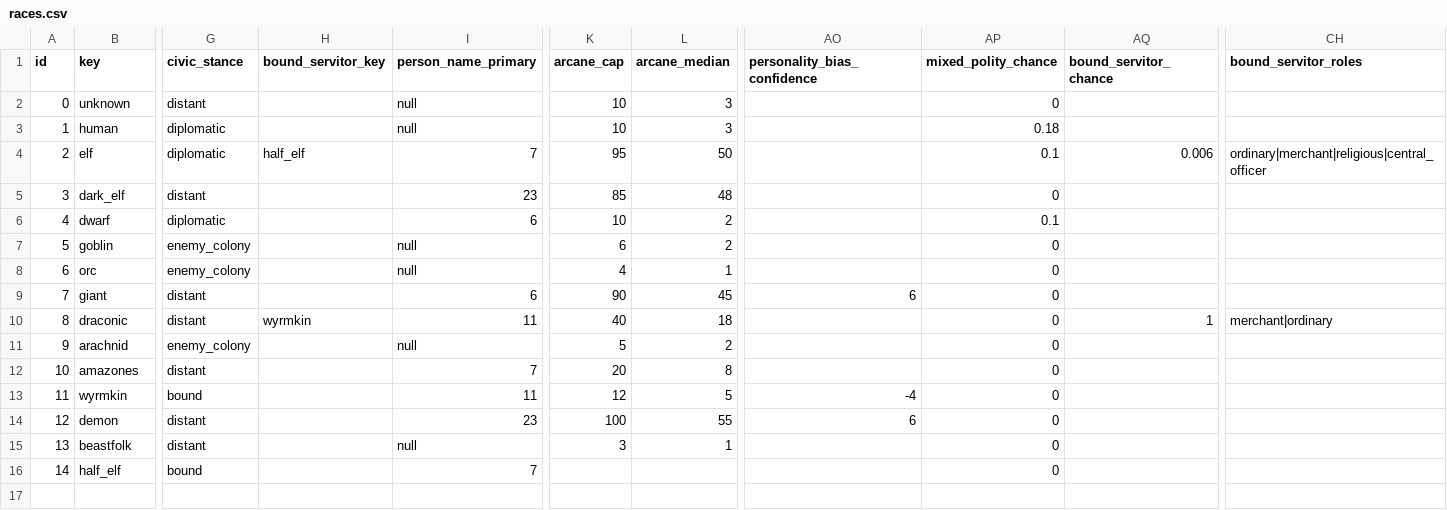
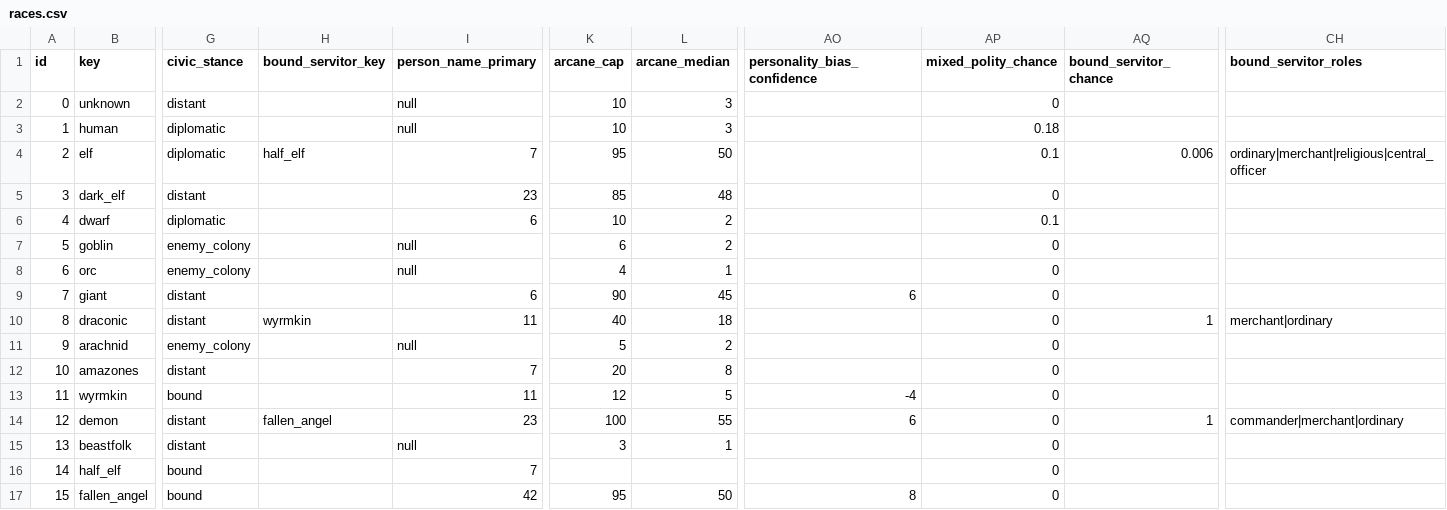
Before and after one commit to hywork2008/Fantasy-Map-Generator, a CSV file: docs/plan/data/races.csv, drawn as a sheet; only a part is shown, gaps mark what is left out; rows hold the shown columns only; the diff names each change by its address in the sheet, - before the commit and + after, or states it on an @@ line.

Commit message:
feat: introduce Fallen Angel race with bound servitor mechanics and update race relations

```diff
--- a/docs/plan/data/races.csv
+++ b/docs/plan/data/races.csv
-H14 (bound_servitor_key): (empty)
+H14 (bound_servitor_key): fallen_angel
-AQ14 (bound_servitor_chance): (empty)
+AQ14 (bound_servitor_chance): 1
-CH14 (bound_servitor_roles): (empty)
+CH14 (bound_servitor_roles): commander|merchant|ordinary
+row 17: 15 | fallen_angel | bound |  | 42 | 95 | 50 | 8 | 0
```
Also changed, not shown: docs/plan/data/races-relations.csv, 14 other files.
